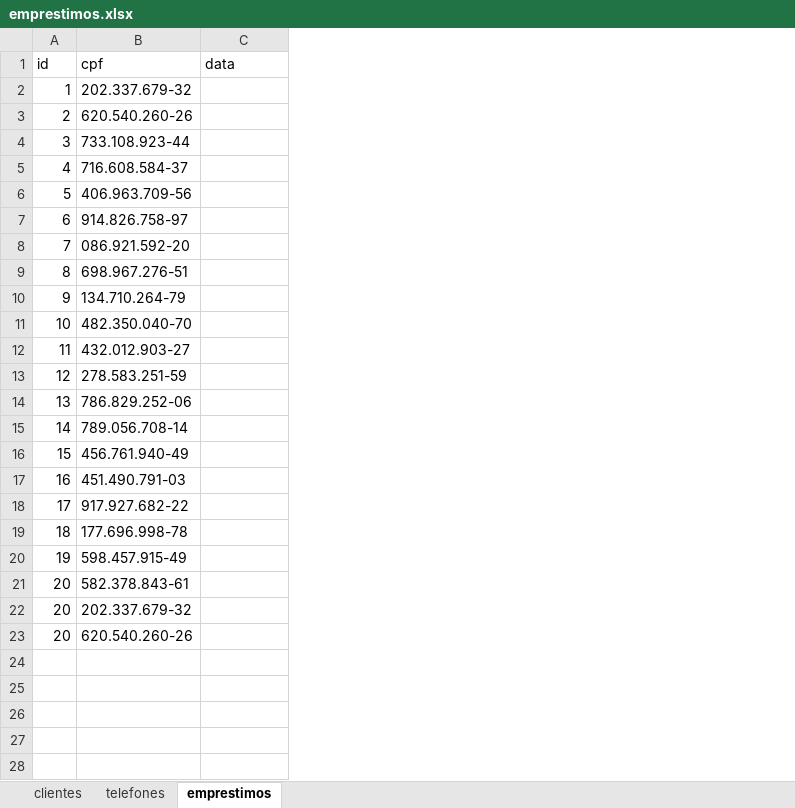
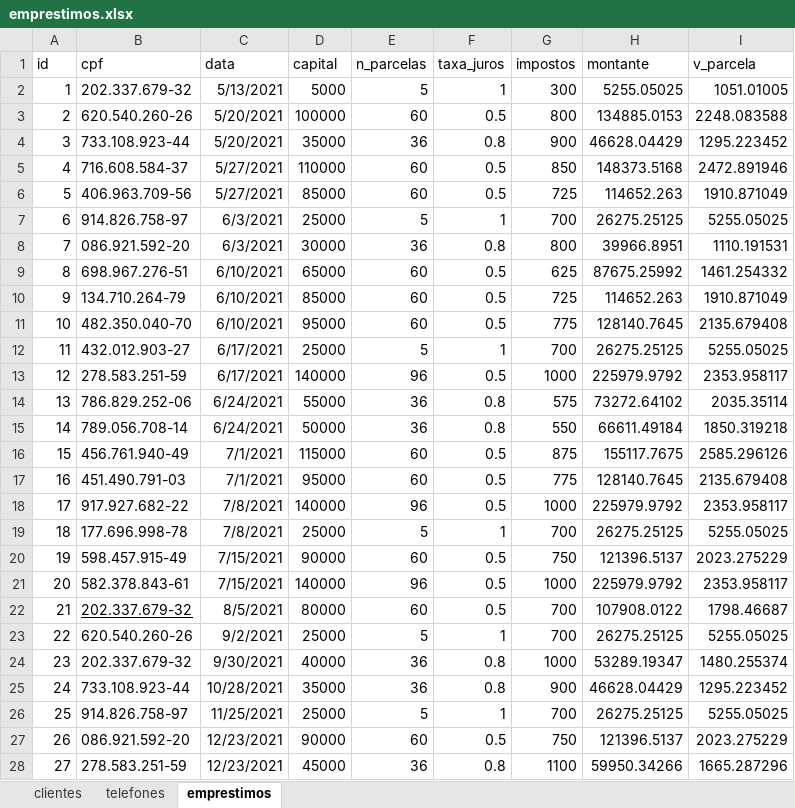
Before and after one commit to wellifabio/senai2022, an Excel workbook: 2des/bcd/aula06/emprestimos.xlsx, sheet emprestimos, drawn as a sheet; only a part is shown; values as stored, in another font and other column widths than the file's, no borders; removed rows and columns are numbered as before the commit, all else as after; the diff covers the shown part only; the diff names each change by its address in the sheet, - before the commit and + after, or states it on an @@ line.

Commit message:
1des fpoo aula07

```diff
--- a/2des/bcd/aula06/emprestimos.xlsx (sheet emprestimos)
+++ b/2des/bcd/aula06/emprestimos.xlsx (sheet emprestimos)
+column D (capital), rows 2-21: 5000 | 100000 | 35000 | 110000 | 85000 | 25000 | 30000 | 65000 | 85000 | 95000 | 25000 | 140000 | 55000 | 50000 | 115000 | 95000 | 140000 | 25000 | 90000 | 140000
+column E (n_parcelas), rows 2-21: 5 | 60 | 36 | 60 | 60 | 5 | 36 | 60 | 60 | 60 | 5 | 96 | 36 | 36 | 60 | 60 | 96 | 5 | 60 | 96
+column F (taxa_juros), rows 2-21: 1 | 0.5 | 0.8 | 0.5 | 0.5 | 1 | 0.8 | 0.5 | 0.5 | 0.5 | 1 | 0.5 | 0.8 | 0.8 | 0.5 | 0.5 | 0.5 | 1 | 0.5 | 0.5
+column G (impostos), rows 2-21: 300 | 800 | 900 | 850 | 725 | 700 | 800 | 625 | 725 | 775 | 700 | 1000 | 575 | 550 | 875 | 775 | 1000 | 700 | 750 | 1000
+column H (montante), rows 2-21: 5255.05025 | 134885.0153 | 46628.04429 | 148373.5168 | 114652.263 | 26275.25125 | 39966.8951 | 87675.25992 | 114652.263 | 128140.7645 | 26275.25125 | 225979.9792 | 73272.64102 | 66611.49184 | 155117.7675 | 128140.7645 | 225979.9792 | 26275.25125 | 121396.5137 | 225979.9792
+column I (v_parcela), rows 2-21: 1051.01005 | 2248.083588 | 1295.223452 | 2472.891946 | 1910.871049 | 5255.05025 | 1110.191531 | 1461.254332 | 1910.871049 | 2135.679408 | 5255.05025 | 2353.958117 | 2035.35114 | 1850.319218 | 2585.296126 | 2135.679408 | 2353.958117 | 5255.05025 | 2023.275229 | 2353.958117
-C2 (data): (empty)
+C2 (data): 5/13/2021
-C3:C4 (data): (empty)
+C3:C4 (data): 5/20/2021
-C5:C6 (data): (empty)
+C5:C6 (data): 5/27/2021
-C7:C8 (data): (empty)
+C7:C8 (data): 6/3/2021
-C9:C11 (data): (empty)
+C9:C11 (data): 6/10/2021
-C12:C13 (data): (empty)
+C12:C13 (data): 6/17/2021
-C14:C15 (data): (empty)
+C14:C15 (data): 6/24/2021
-C16:C17 (data): (empty)
+C16:C17 (data): 7/1/2021
-C18:C19 (data): (empty)
+C18:C19 (data): 7/8/2021
-C20:C21 (data): (empty)
+C20:C21 (data): 7/15/2021
-row 22: 20 | 202.337.679-32
-row 23: 20 | 620.540.260-26
+row 22: 21 | 202.337.679-32 | 8/5/2021 | 80000 | 60 | 0.5 | 700 | 107908.0122 | 1798.46687
+row 23: 22 | 620.540.260-26 | 9/2/2021 | 25000 | 5 | 1 | 700 | 26275.25125 | 5255.05025
+row 24: 23 | 202.337.679-32 | 9/30/2021 | 40000 | 36 | 0.8 | 1000 | 53289.19347 | 1480.255374
+row 25: 24 | 733.108.923-44 | 10/28/2021 | 35000 | 36 | 0.8 | 900 | 46628.04429 | 1295.223452
+row 26: 25 | 914.826.758-97 | 11/25/2021 | 25000 | 5 | 1 | 700 | 26275.25125 | 5255.05025
+row 27: 26 | 086.921.592-20 | 12/23/2021 | 90000 | 60 | 0.5 | 750 | 121396.5137 | 2023.275229
+row 28: 27 | 278.583.251-59 | 12/23/2021 | 45000 | 36 | 0.8 | 1100 | 59950.34266 | 1665.287296
```
Also changed, not shown: 2 added rows elsewhere in this sheet, sheet telefones, 8 other files.
